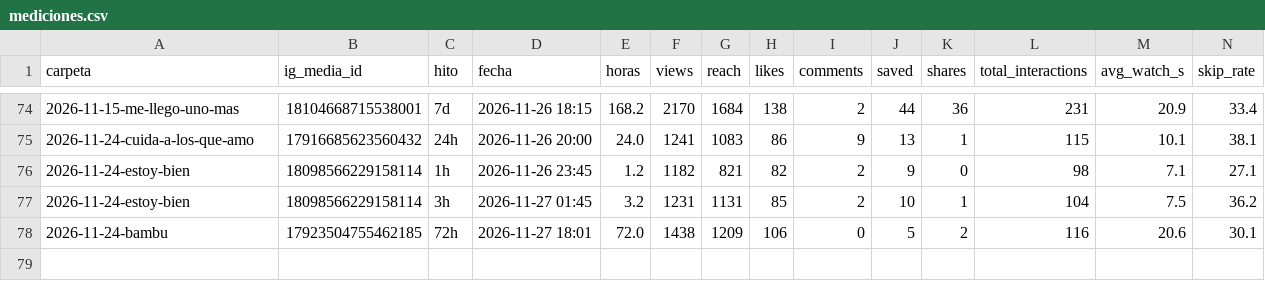
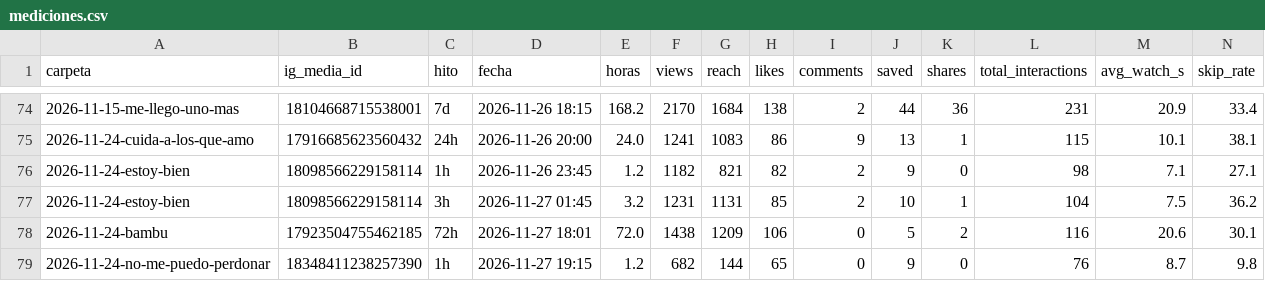
Before and after one commit to carrito-azul/caminos-divinos-publicador, a CSV file: mediciones.csv, drawn as a sheet; only a part is shown, gaps mark what is left out; rows hold the shown columns only; the diff names each change by its address in the sheet, - before the commit and + after, or states it on an @@ line.

```diff
--- a/mediciones.csv
+++ b/mediciones.csv
+row 79: 2026-11-24-no-me-puedo-perdonar | 18348411238257390 | 1h | 2026-11-27 19:15 | 1.2 | 682 | 144 | 65 | 0 | 9 | 0 | 76 | 8.7 | 9.8
```
Also changed, not shown: 2 other files.
